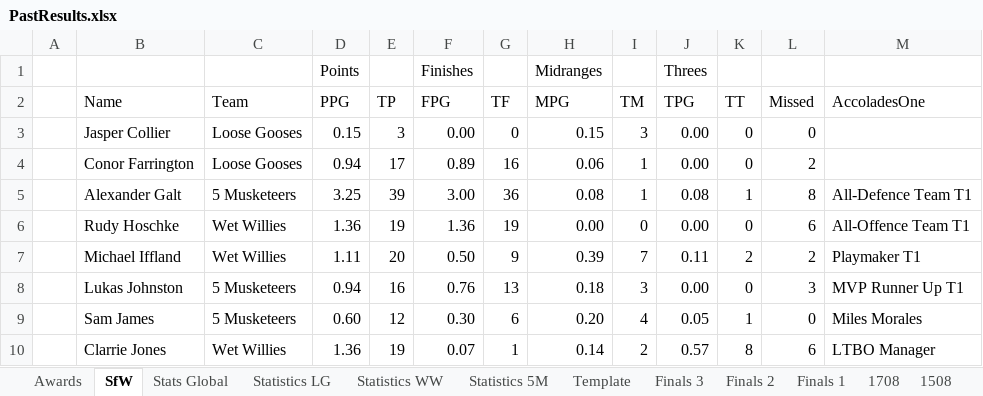
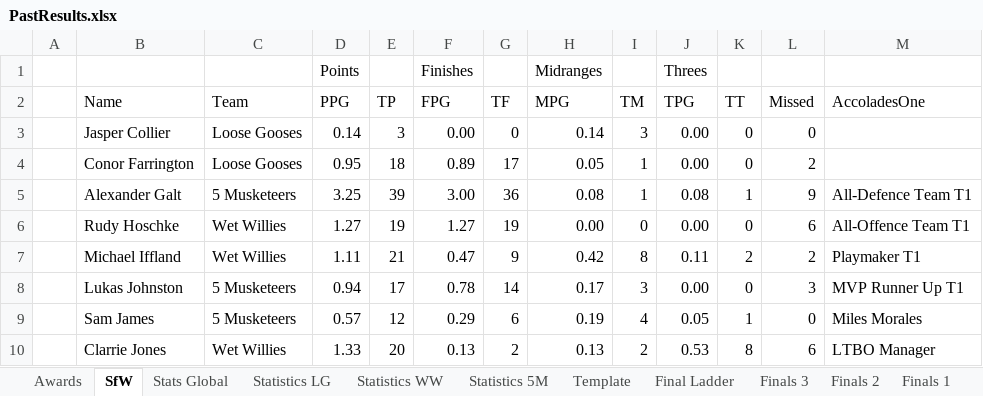
Before and after one commit to KingGoose20/LTBOS3, an Excel workbook: Other Files/PastResults.xlsx, sheet SfW, drawn as a sheet; only a part is shown; values as stored, in another font and other column widths than the file's, no borders; the diff covers the shown part only; the diff names each change by its address in the sheet, - before the commit and + after, or states it on an @@ line.

```diff
--- a/Other Files/PastResults.xlsx (sheet SfW)
+++ b/Other Files/PastResults.xlsx (sheet SfW)
+sheet tab: Final Ladder
-D3 (PPG): 0.15
+D3 (PPG): 0.14
-H3 (MPG): 0.15
+H3 (MPG): 0.14
-D4 (PPG): 0.94
+D4 (PPG): 0.95
-E4 (TP): 17
+E4 (TP): 18
-G4 (TF): 16
+G4 (TF): 17
-H4 (MPG): 0.06
+H4 (MPG): 0.05
-L5 (Missed): 8
+L5 (Missed): 9
-D6 (PPG): 1.36
+D6 (PPG): 1.27
-F6 (FPG): 1.36
+F6 (FPG): 1.27
-E7 (TP): 20
+E7 (TP): 21
-F7 (FPG): 0.50
+F7 (FPG): 0.47
-H7 (MPG): 0.39
+H7 (MPG): 0.42
-I7 (TM): 7
+I7 (TM): 8
-E8 (TP): 16
+E8 (TP): 17
-F8 (FPG): 0.76
+F8 (FPG): 0.78
-G8 (TF): 13
+G8 (TF): 14
-H8 (MPG): 0.18
+H8 (MPG): 0.17
-D9 (PPG): 0.60
+D9 (PPG): 0.57
-F9 (FPG): 0.30
+F9 (FPG): 0.29
-H9 (MPG): 0.20
+H9 (MPG): 0.19
-D10 (PPG): 1.36
+D10 (PPG): 1.33
-E10 (TP): 19
+E10 (TP): 20
-F10 (FPG): 0.07
+F10 (FPG): 0.13
-G10 (TF): 1
+G10 (TF): 2
-H10 (MPG): 0.14
+H10 (MPG): 0.13
-J10 (TPG): 0.57
+J10 (TPG): 0.53
```
Also changed, not shown: 97 edited cells elsewhere in this sheet, sheet Stats Global, sheet Statistics LG, sheet Statistics WW, sheet Statistics 5M, formulas that keep their value, charts or pictures, 4 other files.
